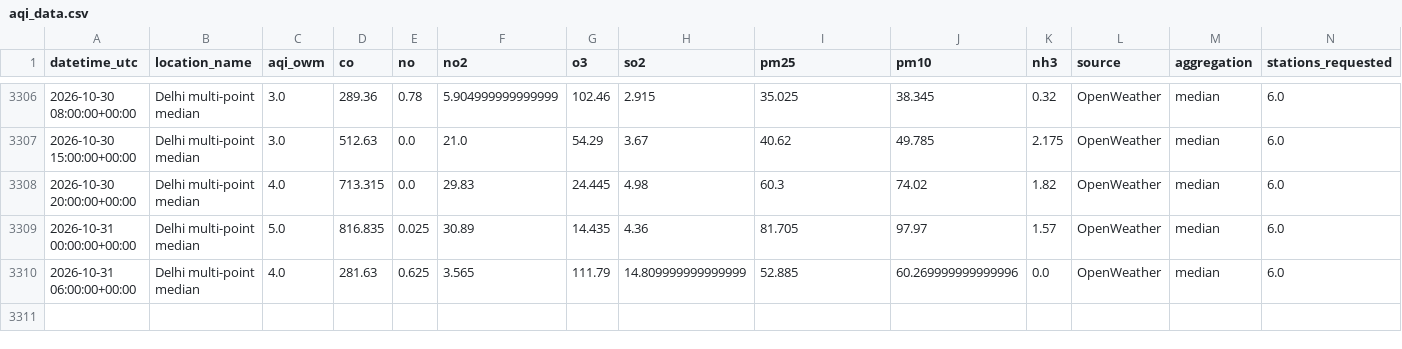
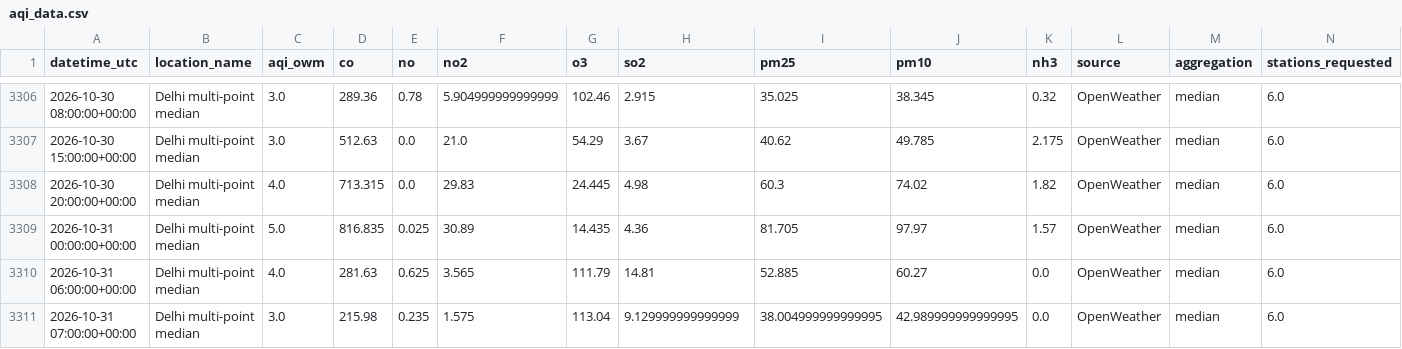
Before and after one commit to harshsharma5468/Delhi_AQI_prediction, a CSV file: aqi_data.csv, drawn as a sheet; only a part is shown, gaps mark what is left out; rows hold the shown columns only; the diff names each change by its address in the sheet, - before the commit and + after, or states it on an @@ line.

```diff
--- a/aqi_data.csv
+++ b/aqi_data.csv
-H3310 (so2): 14.809999999999999
+H3310 (so2): 14.81
-J3310 (pm10): 60.269999999999996
+J3310 (pm10): 60.27
+row 3311: 2026-10-31 07:00:00+00:00 | Delhi multi-point median | 3.0 | 215.98 | 0.235 | 1.575 | 113.04 | 9.129999999999999 | 38.004999999999995 | 42.989999999999995 | 0.0 | OpenWeather | median | 6.0
```
